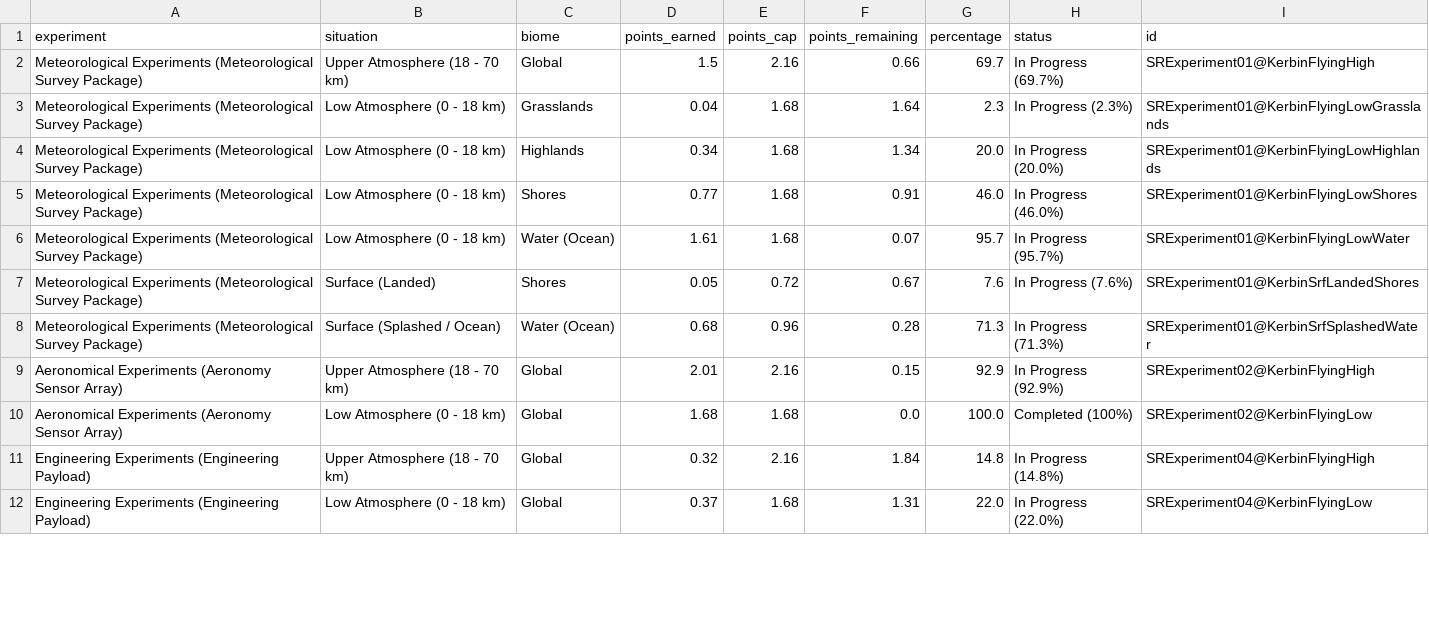
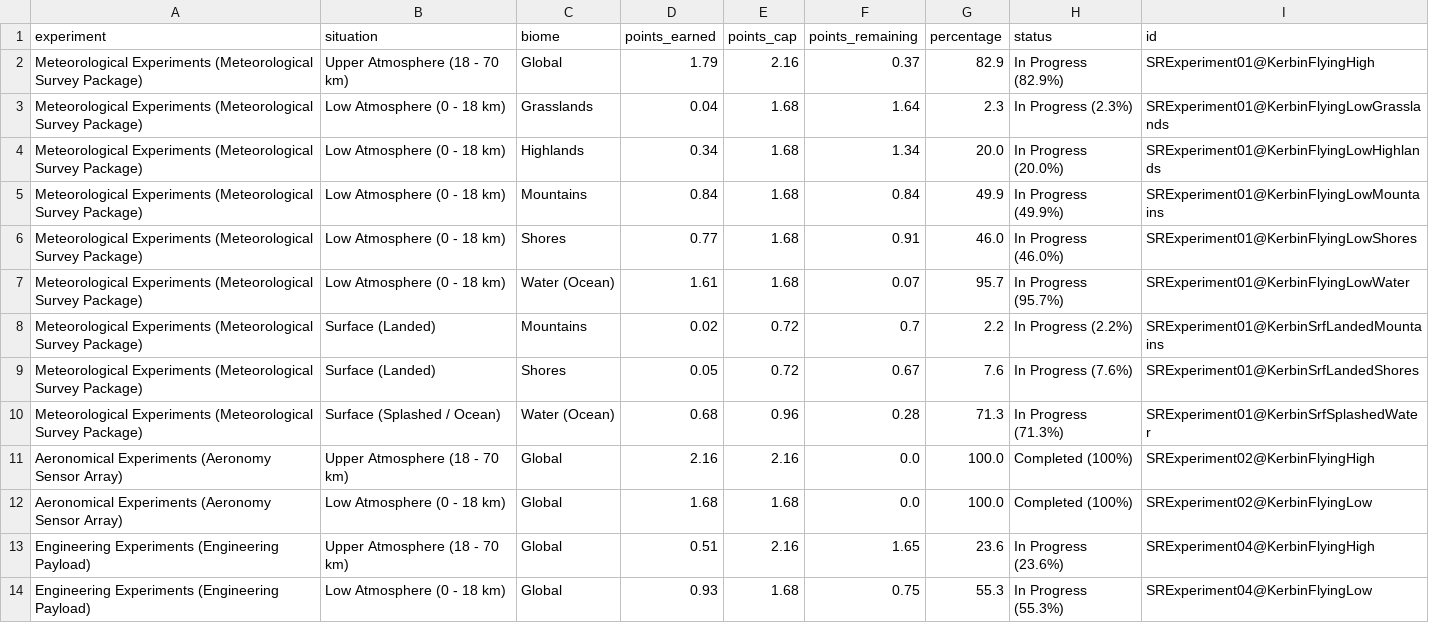
Before and after one commit to Elebrimir/csa, a CSV file: science/kerbin_science_matrix.csv, drawn as a sheet; only a part is shown; the diff covers the shown part only.

```diff
--- a/science/kerbin_science_matrix.csv
+++ b/science/kerbin_science_matrix.csv
@@ -1,12 +1,14 @@
 experiment,situation,biome,points_earned,points_cap,points_remaining,percentage,status,id
-Meteorological Experiments (Meteorological Survey Package),Upper Atmosphere (18 - 70 km),Global,1.5,2.16,0.66,69.7,In Progress (69.7%),SRExperiment01@KerbinFlyingHigh
+Meteorological Experiments (Meteorological Survey Package),Upper Atmosphere (18 - 70 km),Global,1.79,2.16,0.37,82.9,In Progress (82.9%),SRExperiment01@KerbinFlyingHigh
 Meteorological Experiments (Meteorological Survey Package),Low Atmosphere (0 - 18 km),Grasslands,0.04,1.68,1.64,2.3,In Progress (2.3%),SRExperiment01@KerbinFlyingLowGrasslands
 Meteorological Experiments (Meteorological Survey Package),Low Atmosphere (0 - 18 km),Highlands,0.34,1.68,1.34,20.0,In Progress (20.0%),SRExperiment01@KerbinFlyingLowHighlands
+Meteorological Experiments (Meteorological Survey Package),Low Atmosphere (0 - 18 km),Mountains,0.84,1.68,0.84,49.9,In Progress (49.9%),SRExperiment01@KerbinFlyingLowMountains
 Meteorological Experiments (Meteorological Survey Package),Low Atmosphere (0 - 18 km),Shores,0.77,1.68,0.91,46.0,In Progress (46.0%),SRExperiment01@KerbinFlyingLowShores
 Meteorological Experiments (Meteorological Survey Package),Low Atmosphere (0 - 18 km),Water (Ocean),1.61,1.68,0.07,95.7,In Progress (95.7%),SRExperiment01@KerbinFlyingLowWater
+Meteorological Experiments (Meteorological Survey Package),Surface (Landed),Mountains,0.02,0.72,0.7,2.2,In Progress (2.2%),SRExperiment01@KerbinSrfLandedMountains
 Meteorological Experiments (Meteorological Survey Package),Surface (Landed),Shores,0.05,0.72,0.67,7.6,In Progress (7.6%),SRExperiment01@KerbinSrfLandedShores
 Meteorological Experiments (Meteorological Survey Package),Surface (Splashed / Ocean),Water (Ocean),0.68,0.96,0.28,71.3,In Progress (71.3%),SRExperiment01@KerbinSrfSplashedWater
-Aeronomical Experiments (Aeronomy Sensor Array),Upper Atmosphere (18 - 70 km),Global,2.01,2.16,0.15,92.9,In Progress (92.9%),SRExperiment02@KerbinFlyingHigh
+Aeronomical Experiments (Aeronomy Sensor Array),Upper Atmosphere (18 - 70 km),Global,2.16,2.16,0.0,100.0,Completed (100%),SRExperiment02@KerbinFlyingHigh
 Aeronomical Experiments (Aeronomy Sensor Array),Low Atmosphere (0 - 18 km),Global,1.68,1.68,0.0,100.0,Completed (100%),SRExperiment02@KerbinFlyingLow
-Engineering Experiments (Engineering Payload),Upper Atmosphere (18 - 70 km),Global,0.32,2.16,1.84,14.8,In Progress (14.8%),SRExperiment04@KerbinFlyingHigh
-Engineering Experiments (Engineering Payload),Low Atmosphere (0 - 18 km),Global,0.37,1.68,1.31,22.0,In Progress (22.0%),SRExperiment04@KerbinFlyingLow
+Engineering Experiments (Engineering Payload),Upper Atmosphere (18 - 70 km),Global,0.51,2.16,1.65,23.6,In Progress (23.6%),SRExperiment04@KerbinFlyingHigh
+Engineering Experiments (Engineering Payload),Low Atmosphere (0 - 18 km),Global,0.93,1.68,0.75,55.3,In Progress (55.3%),SRExperiment04@KerbinFlyingLow
```
Also changed, not shown: 11 added rows and 31 edited cells elsewhere in this file, 1 other file.
